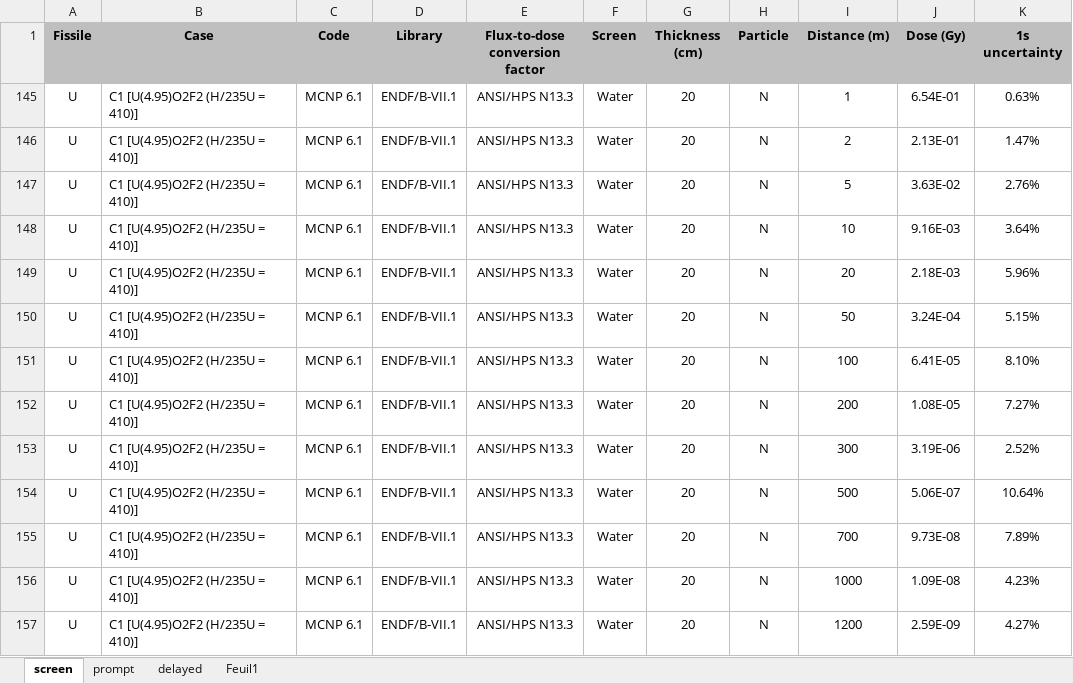
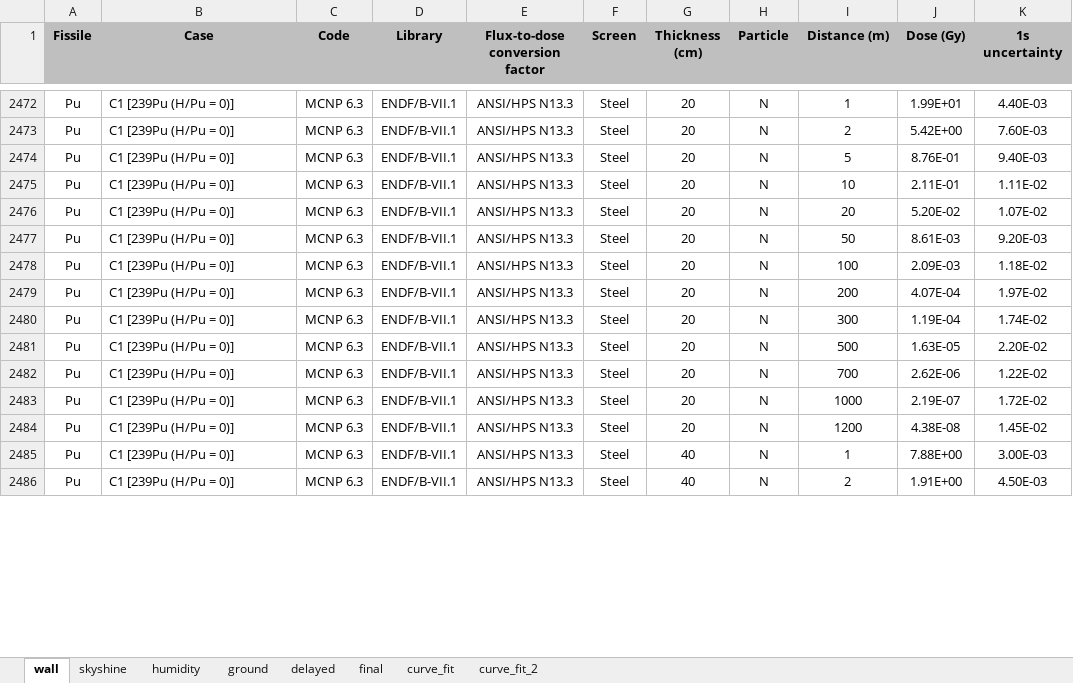
Before and after one commit to Astangul/SlideRule, an Excel workbook: DB/All-at-once_DB.xlsx, sheet wall, drawn as a sheet; only a part is shown, gaps mark what is left out; values as stored, in another font and other column widths than the file's, no borders; addresses are those after the commit; the diff covers the shown part only; the diff names each change by its address in the sheet, - before the commit and + after, or states it on an @@ line.

Commit message:
Dose tab creation

```diff
--- a/DB/All-at-once_DB.xlsx (sheet wall)
+++ b/DB/All-at-once_DB.xlsx (sheet wall)
-sheet tab: screen
+sheet tab: wall
-sheet tab: prompt
-sheet tab: Feuil1
+sheet tab: skyshine
+sheet tab: humidity
+sheet tab: ground
+sheet tab: final
+sheet tab: curve_fit
+sheet tab: curve_fit_2
-A2472:A2484 (Fissile): U
+A2472:A2484 (Fissile): Pu
-B2472:B2484 (Case): C1 [U(4.95)O2F2 (H/235U = 410)]
+B2472:B2484 (Case): C1 [239Pu (H/Pu = 0)]
-C2472:C2484 (Code): MCNP 6.1
+C2472:C2484 (Code): MCNP 6.3
-F2472:F2484 (Screen): Water
+F2472:F2484 (Screen): Steel
-J2472 (Dose (Gy)): 6.54E-01
+J2472 (Dose (Gy)): 1.99E+01
-K2472 (1s uncertainty): 0.63%
+K2472 (1s uncertainty): 4.40E-03
-J2473 (Dose (Gy)): 2.13E-01
+J2473 (Dose (Gy)): 5.42E+00
-K2473 (1s uncertainty): 1.47%
+K2473 (1s uncertainty): 7.60E-03
-J2474 (Dose (Gy)): 3.63E-02
+J2474 (Dose (Gy)): 8.76E-01
-K2474 (1s uncertainty): 2.76%
+K2474 (1s uncertainty): 9.40E-03
-J2475 (Dose (Gy)): 9.16E-03
+J2475 (Dose (Gy)): 2.11E-01
-K2475 (1s uncertainty): 3.64%
+K2475 (1s uncertainty): 1.11E-02
-J2476 (Dose (Gy)): 2.18E-03
+J2476 (Dose (Gy)): 5.20E-02
-K2476 (1s uncertainty): 5.96%
+K2476 (1s uncertainty): 1.07E-02
-J2477 (Dose (Gy)): 3.24E-04
+J2477 (Dose (Gy)): 8.61E-03
-K2477 (1s uncertainty): 5.15%
+K2477 (1s uncertainty): 9.20E-03
-J2478 (Dose (Gy)): 6.41E-05
+J2478 (Dose (Gy)): 2.09E-03
-K2478 (1s uncertainty): 8.10%
+K2478 (1s uncertainty): 1.18E-02
-J2479 (Dose (Gy)): 1.08E-05
+J2479 (Dose (Gy)): 4.07E-04
-K2479 (1s uncertainty): 7.27%
+K2479 (1s uncertainty): 1.97E-02
-J2480 (Dose (Gy)): 3.19E-06
+J2480 (Dose (Gy)): 1.19E-04
-K2480 (1s uncertainty): 2.52%
+K2480 (1s uncertainty): 1.74E-02
-J2481 (Dose (Gy)): 5.06E-07
+J2481 (Dose (Gy)): 1.63E-05
-K2481 (1s uncertainty): 10.64%
+K2481 (1s uncertainty): 2.20E-02
-J2482 (Dose (Gy)): 9.73E-08
+J2482 (Dose (Gy)): 2.62E-06
-K2482 (1s uncertainty): 7.89%
+K2482 (1s uncertainty): 1.22E-02
-J2483 (Dose (Gy)): 1.09E-08
+J2483 (Dose (Gy)): 2.19E-07
-K2483 (1s uncertainty): 4.23%
+K2483 (1s uncertainty): 1.72E-02
-J2484 (Dose (Gy)): 2.59E-09
+J2484 (Dose (Gy)): 4.38E-08
-K2484 (1s uncertainty): 4.27%
+K2484 (1s uncertainty): 1.45E-02
+row 2485: Pu | C1 [239Pu (H/Pu = 0)] | MCNP 6.3 | ENDF/B-VII.1 | ANSI/HPS N13.3 | Steel | 40 | N | 1 | 7.88E+00 | 3.00E-03
+row 2486: Pu | C1 [239Pu (H/Pu = 0)] | MCNP 6.3 | ENDF/B-VII.1 | ANSI/HPS N13.3 | Steel | 40 | N | 2 | 1.91E+00 | 4.50E-03
```
Also changed, not shown: 141 added rows elsewhere in this sheet, charts or pictures, 27 other files.
